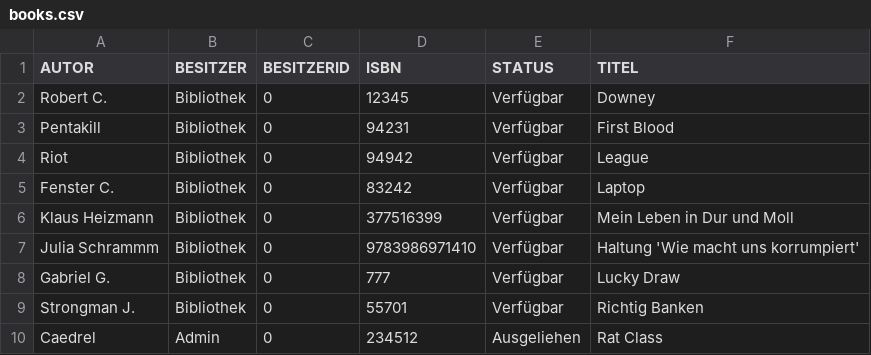
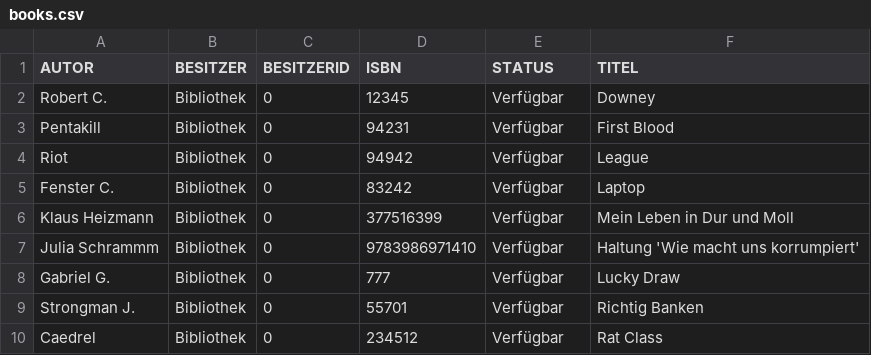
Before and after one commit to LuxannaCrown/LibrarySpringBoot, a CSV file: src/main/resources/data/books.csv, drawn as a sheet.

```diff
--- a/src/main/resources/data/books.csv
+++ b/src/main/resources/data/books.csv
@@ -9,2 +9,2 @@
 "Strongman J.","Bibliothek","0","55701","Verfügbar","Richtig Banken"
-"Caedrel","Admin","0","234512","Ausgeliehen","Rat Class"
+"Caedrel","Bibliothek","0","234512","Verfügbar","Rat Class"
```
Also changed, not shown: src/main/resources/data/users.csv, 7 other files.
